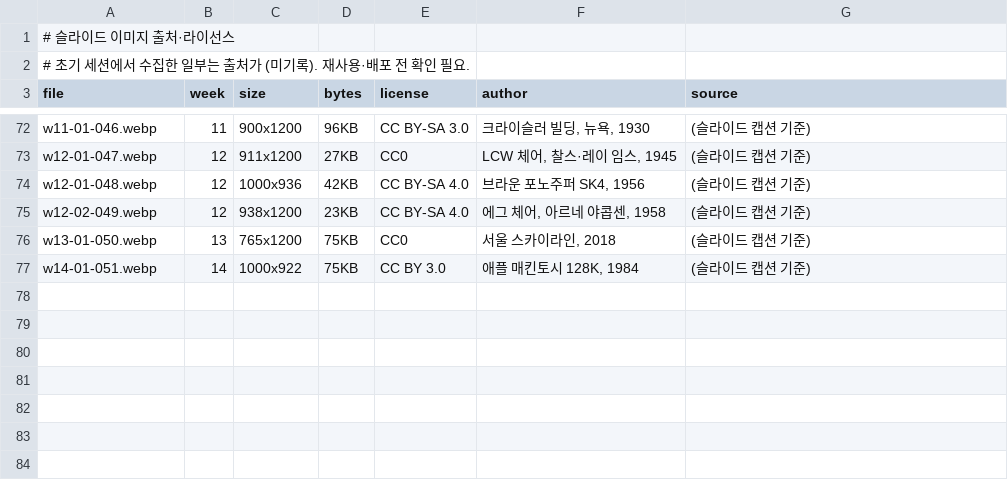
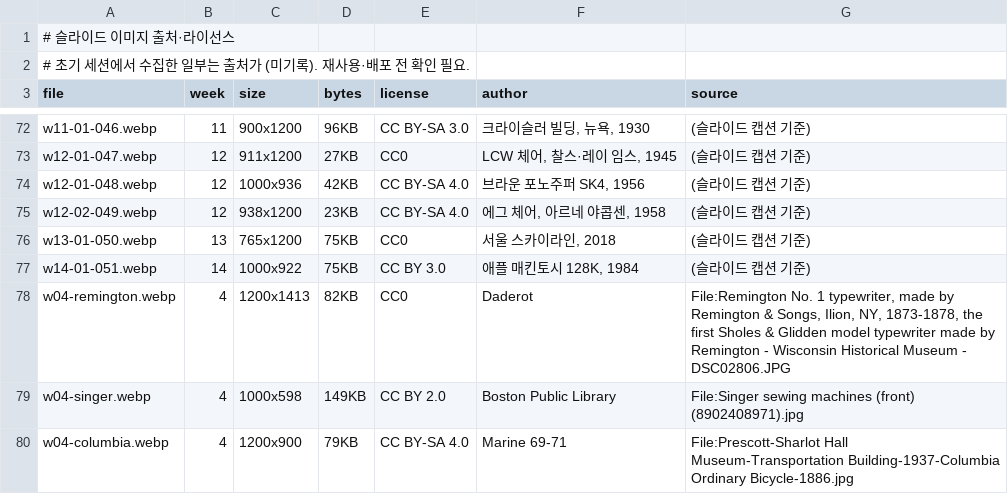
Before and after one commit to hyep0228-sys/test, a TSV file: tools/slides/img_credits.tsv, drawn as a sheet; only a part is shown, gaps mark what is left out; the diff names each change by its address in the sheet, - before the commit and + after, or states it on an @@ line.

```diff
--- a/tools/slides/img_credits.tsv
+++ b/tools/slides/img_credits.tsv
+row 78: w04-remington.webp | 4 | 1200x1413 | 82KB | CC0 | Daderot | File:Remington No. 1 typewriter, made by Remington & Songs, Ilion, NY, 1873-1878, the first Sholes & Glidden model typewriter made by Remington - Wisconsin Historical Museum - DSC02806.JPG
+row 79: w04-singer.webp | 4 | 1000x598 | 149KB | CC BY 2.0 | Boston Public Library | File:Singer sewing machines (front) (8902408971).jpg
+row 80: w04-columbia.webp | 4 | 1200x900 | 79KB | CC BY-SA 4.0 | Marine 69-71 | File:Prescott-Sharlot Hall Museum-Transportation Building-1937-Columbia Ordinary Bicycle-1886.jpg
```
Also changed, not shown: 6 other files.
